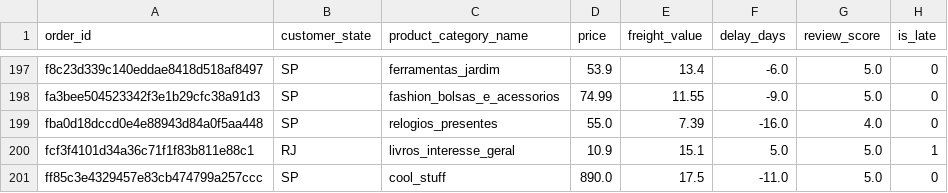
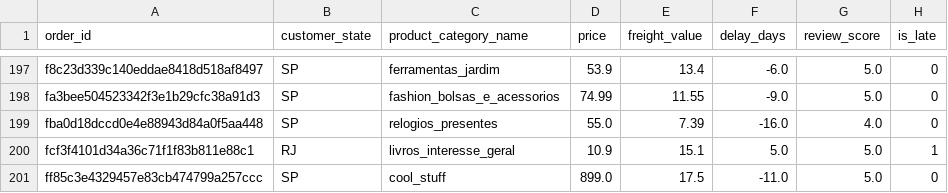
Before and after one commit to EmiyaKiritsugu3/data-minning, a CSV file: docs/assets/data/sample_olist.csv, drawn as a sheet; only a part is shown, gaps mark what is left out; the diff covers the shown part only.

```diff
--- a/docs/assets/data/sample_olist.csv
+++ b/docs/assets/data/sample_olist.csv
@@ -200,2 +200,2 @@ fba0d18dccd0e4e88943d84a0f5aa448,SP,relogios_presentes,55.0,7.39,-16.0,4.0,0
 fcf3f4101d34a36c71f1f83b811e88c1,RJ,livros_interesse_geral,10.9,15.1,5.0,5.0,1
-ff85c3e4329457e83cb474799a257ccc,SP,cool_stuff,890.0,17.5,-11.0,5.0,0
+ff85c3e4329457e83cb474799a257ccc,SP,cool_stuff,899.0,17.5,-11.0,5.0,0
```
Also changed, not shown: 7 edited cells elsewhere in this file, 6 other files.
